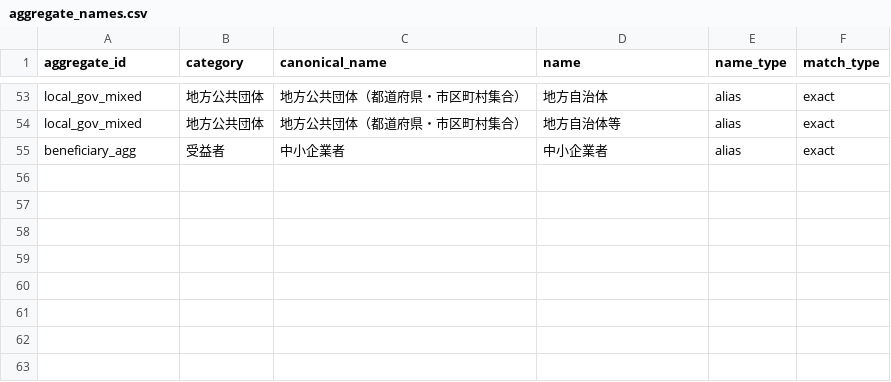
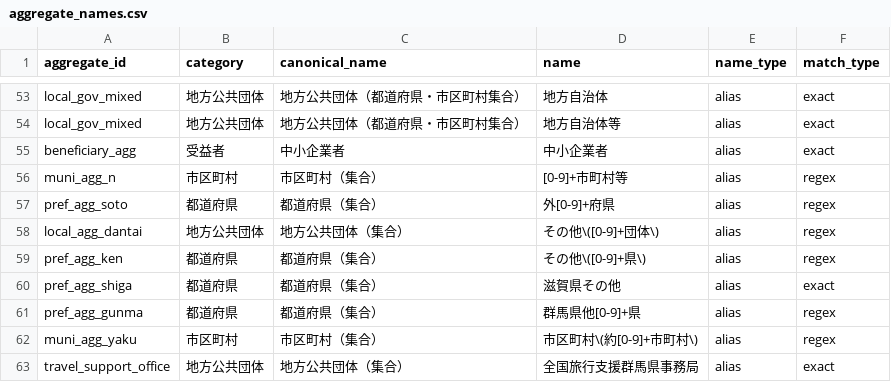
Before and after one commit to igomuni/marumie-rssystem, a CSV file: public/data/dictionaries/aggregate_names.csv, drawn as a sheet; only a part is shown, gaps mark what is left out; the diff names each change by its address in the sheet, - before the commit and + after, or states it on an @@ line.

```diff
--- a/public/data/dictionaries/aggregate_names.csv
+++ b/public/data/dictionaries/aggregate_names.csv
+row 56: muni_agg_n | 市区町村 | 市区町村（集合） | [0-9]+市町村等 | alias | regex
+row 57: pref_agg_soto | 都道府県 | 都道府県（集合） | 外[0-9]+府県 | alias | regex
+row 58: local_agg_dantai | 地方公共団体 | 地方公共団体（集合） | その他\([0-9]+団体\) | alias | regex
+row 59: pref_agg_ken | 都道府県 | 都道府県（集合） | その他\([0-9]+県\) | alias | regex
+row 60: pref_agg_shiga | 都道府県 | 都道府県（集合） | 滋賀県その他 | alias | exact
+row 61: pref_agg_gunma | 都道府県 | 都道府県（集合） | 群馬県他[0-9]+県 | alias | regex
+row 62: muni_agg_yaku | 市区町村 | 市区町村（集合） | 市区町村\(約[0-9]+市町村\) | alias | regex
+row 63: travel_support_office | 地方公共団体 | 地方公共団体（集合） | 全国旅行支援群馬県事務局 | alias | exact
```
Also changed, not shown: public/data/dictionaries/international_org_names.csv, public/data/dictionaries/person_names.csv, 4 other files.
